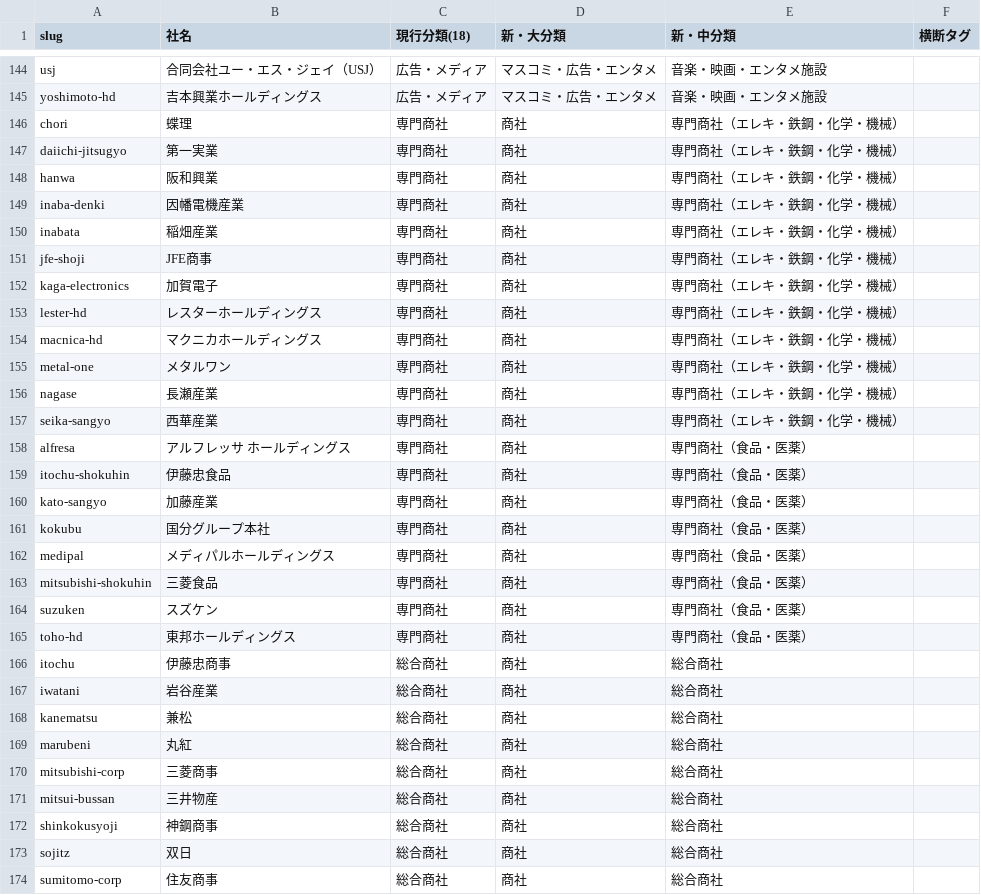
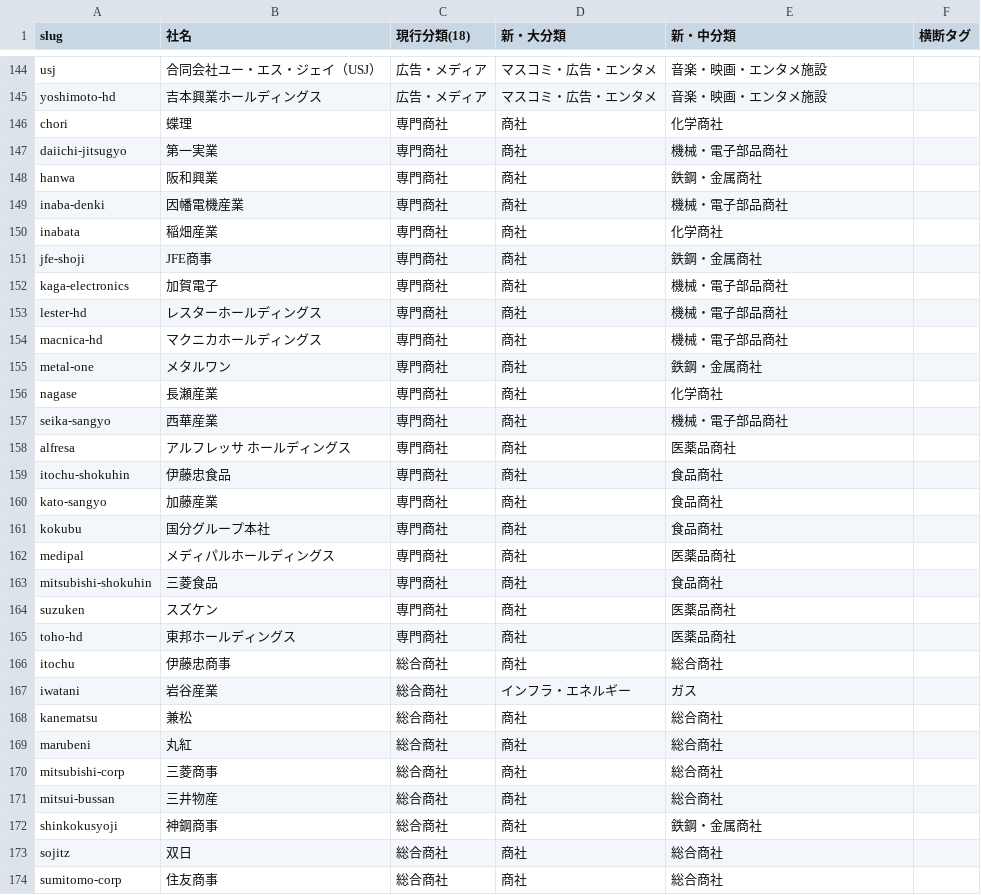
Before and after one commit to hikkoshimarche/10koma-shukatsu, a CSV file: tools/taxonomy_companies.csv, drawn as a sheet; only a part is shown, gaps mark what is left out.

```diff
--- a/tools/taxonomy_companies.csv
+++ b/tools/taxonomy_companies.csv
@@ -145,24 +145,24 @@ usj,合同会社ユー・エス・ジェイ（USJ）,広告・メディア,マ
 yoshimoto-hd,吉本興業ホールディングス,広告・メディア,マスコミ・広告・エンタメ,音楽・映画・エンタメ施設,
-chori,蝶理,専門商社,商社,専門商社（エレキ・鉄鋼・化学・機械）,
-daiichi-jitsugyo,第一実業,専門商社,商社,専門商社（エレキ・鉄鋼・化学・機械）,
-hanwa,阪和興業,専門商社,商社,専門商社（エレキ・鉄鋼・化学・機械）,
-inaba-denki,因幡電機産業,専門商社,商社,専門商社（エレキ・鉄鋼・化学・機械）,
-inabata,稲畑産業,専門商社,商社,専門商社（エレキ・鉄鋼・化学・機械）,
-jfe-shoji,JFE商事,専門商社,商社,専門商社（エレキ・鉄鋼・化学・機械）,
-kaga-electronics,加賀電子,専門商社,商社,専門商社（エレキ・鉄鋼・化学・機械）,
-lester-hd,レスターホールディングス,専門商社,商社,専門商社（エレキ・鉄鋼・化学・機械）,
-macnica-hd,マクニカホールディングス,専門商社,商社,専門商社（エレキ・鉄鋼・化学・機械）,
-metal-one,メタルワン,専門商社,商社,専門商社（エレキ・鉄鋼・化学・機械）,
-nagase,長瀬産業,専門商社,商社,専門商社（エレキ・鉄鋼・化学・機械）,
-seika-sangyo,西華産業,専門商社,商社,専門商社（エレキ・鉄鋼・化学・機械）,
-alfresa,アルフレッサ ホールディングス,専門商社,商社,専門商社（食品・医薬）,
-itochu-shokuhin,伊藤忠食品,専門商社,商社,専門商社（食品・医薬）,
-kato-sangyo,加藤産業,専門商社,商社,専門商社（食品・医薬）,
-kokubu,国分グループ本社,専門商社,商社,専門商社（食品・医薬）,
-medipal,メディパルホールディングス,専門商社,商社,専門商社（食品・医薬）,
-mitsubishi-shokuhin,三菱食品,専門商社,商社,専門商社（食品・医薬）,
-suzuken,スズケン,専門商社,商社,専門商社（食品・医薬）,
-toho-hd,東邦ホールディングス,専門商社,商社,専門商社（食品・医薬）,
+chori,蝶理,専門商社,商社,化学商社,
+daiichi-jitsugyo,第一実業,専門商社,商社,機械・電子部品商社,
+hanwa,阪和興業,専門商社,商社,鉄鋼・金属商社,
+inaba-denki,因幡電機産業,専門商社,商社,機械・電子部品商社,
+inabata,稲畑産業,専門商社,商社,化学商社,
+jfe-shoji,JFE商事,専門商社,商社,鉄鋼・金属商社,
+kaga-electronics,加賀電子,専門商社,商社,機械・電子部品商社,
+lester-hd,レスターホールディングス,専門商社,商社,機械・電子部品商社,
+macnica-hd,マクニカホールディングス,専門商社,商社,機械・電子部品商社,
+metal-one,メタルワン,専門商社,商社,鉄鋼・金属商社,
+nagase,長瀬産業,専門商社,商社,化学商社,
+seika-sangyo,西華産業,専門商社,商社,機械・電子部品商社,
+alfresa,アルフレッサ ホールディングス,専門商社,商社,医薬品商社,
+itochu-shokuhin,伊藤忠食品,専門商社,商社,食品商社,
+kato-sangyo,加藤産業,専門商社,商社,食品商社,
+kokubu,国分グループ本社,専門商社,商社,食品商社,
+medipal,メディパルホールディングス,専門商社,商社,医薬品商社,
+mitsubishi-shokuhin,三菱食品,専門商社,商社,食品商社,
+suzuken,スズケン,専門商社,商社,医薬品商社,
+toho-hd,東邦ホールディングス,専門商社,商社,医薬品商社,
 itochu,伊藤忠商事,総合商社,商社,総合商社,
-iwatani,岩谷産業,総合商社,商社,総合商社,
+iwatani,岩谷産業,総合商社,インフラ・エネルギー,ガス,
 kanematsu,兼松,総合商社,商社,総合商社,
@@ -171,3 +171,3 @@ mitsubishi-corp,三菱商事,総合商社,商社,総合商社,
 mitsui-bussan,三井物産,総合商社,商社,総合商社,
-shinkokusyoji,神鋼商事,総合商社,商社,総合商社,
+shinkokusyoji,神鋼商事,総合商社,商社,鉄鋼・金属商社,
 sojitz,双日,総合商社,商社,総合商社,
```
Also changed, not shown: 5 other files.
